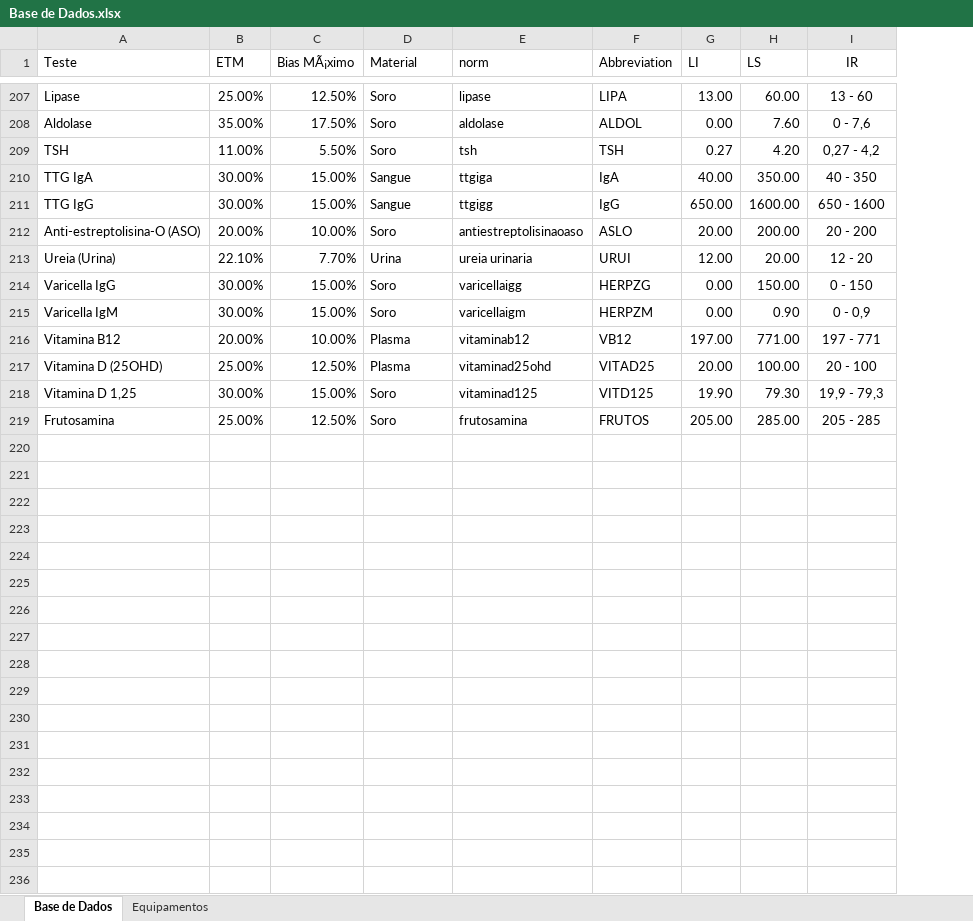
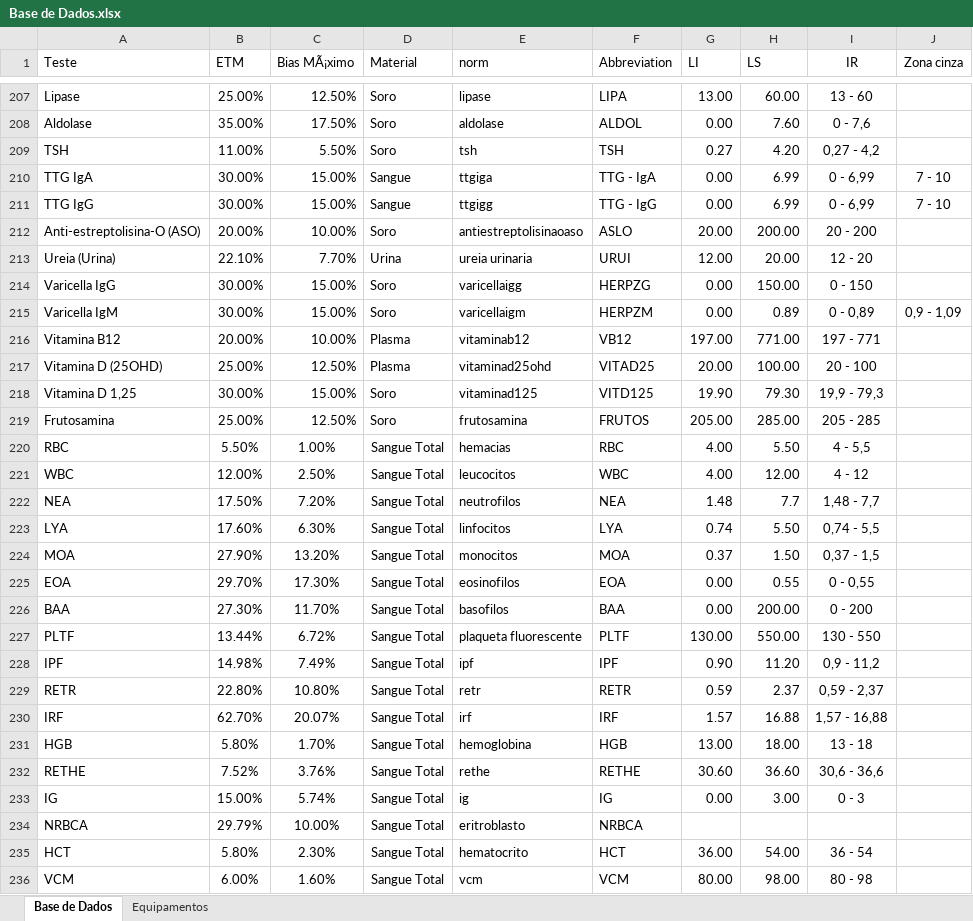
Before and after one commit to marcello2901/Data_Sift_app, an Excel workbook: Base de Dados.xlsx, sheet Base de Dados, drawn as a sheet; only a part is shown, gaps mark what is left out; values as stored, in another font and other column widths than the file's, no borders; the diff covers the shown part only; the diff names each change by its address in the sheet, - before the commit and + after, or states it on an @@ line.

Commit message:
att

```diff
--- a/Base de Dados.xlsx (sheet Base de Dados)
+++ b/Base de Dados.xlsx (sheet Base de Dados)
+column J (Zona cinza), rows 210-215: 7 - 10 | 7 - 10 |  |  |  | 0,9 - 1,09
-F210 (Abbreviation): IgA
+F210 (Abbreviation): TTG - IgA
-G210 (LI): 40.00
+G210 (LI): 0.00
-H210 (LS): 350.00
+H210 (LS): 6.99
-I210 (IR): 40 - 350
+I210 (IR): 0 - 6,99
-F211 (Abbreviation): IgG
+F211 (Abbreviation): TTG - IgG
-G211 (LI): 650.00
+G211 (LI): 0.00
-H211 (LS): 1600.00
+H211 (LS): 6.99
-I211 (IR): 650 - 1600
+I211 (IR): 0 - 6,99
-H215 (LS): 0.90
+H215 (LS): 0.89
-I215 (IR): 0 - 0,9
+I215 (IR): 0 - 0,89
+row 220: RBC | 5.50% | 1.00% | Sangue Total | hemacias | RBC | 4.00 | 5.50 | 4 - 5,5
+row 221: WBC | 12.00% | 2.50% | Sangue Total | leucocitos | WBC | 4.00 | 12.00 | 4 - 12
+row 222: NEA | 17.50% | 7.20% | Sangue Total | neutrofilos | NEA | 1.48 | 7.7 | 1,48 - 7,7
+row 223: LYA | 17.60% | 6.30% | Sangue Total | linfocitos | LYA | 0.74 | 5.50 | 0,74 - 5,5
+row 224: MOA | 27.90% | 13.20% | Sangue Total | monocitos | MOA | 0.37 | 1.50 | 0,37 - 1,5
+row 225: EOA | 29.70% | 17.30% | Sangue Total | eosinofilos | EOA | 0.00 | 0.55 | 0 - 0,55
+row 226: BAA | 27.30% | 11.70% | Sangue Total | basofilos | BAA | 0.00 | 200.00 | 0 - 200
+row 227: PLTF | 13.44% | 6.72% | Sangue Total | plaqueta fluorescente | PLTF | 130.00 | 550.00 | 130 - 550
+row 228: IPF | 14.98% | 7.49% | Sangue Total | ipf | IPF | 0.90 | 11.20 | 0,9 - 11,2
+row 229: RETR | 22.80% | 10.80% | Sangue Total | retr | RETR | 0.59 | 2.37 | 0,59 - 2,37
+row 230: IRF | 62.70% | 20.07% | Sangue Total | irf | IRF | 1.57 | 16.88 | 1,57 - 16,88
+row 231: HGB | 5.80% | 1.70% | Sangue Total | hemoglobina | HGB | 13.00 | 18.00 | 13 - 18
+row 232: RETHE | 7.52% | 3.76% | Sangue Total | rethe | RETHE | 30.60 | 36.60 | 30,6 - 36,6
+row 233: IG | 15.00% | 5.74% | Sangue Total | ig | IG | 0.00 | 3.00 | 0 - 3
+row 234: NRBCA | 29.79% | 10.00% | Sangue Total | eritroblasto | NRBCA
+row 235: HCT | 5.80% | 2.30% | Sangue Total | hematocrito | HCT | 36.00 | 54.00 | 36 - 54
+row 236: VCM | 6.00% | 1.60% | Sangue Total | vcm | VCM | 80.00 | 98.00 | 80 - 98
```
Also changed, not shown: 7 added rows, 1 removed row and 109 edited cells elsewhere in this sheet, sheet Equipamentos.
